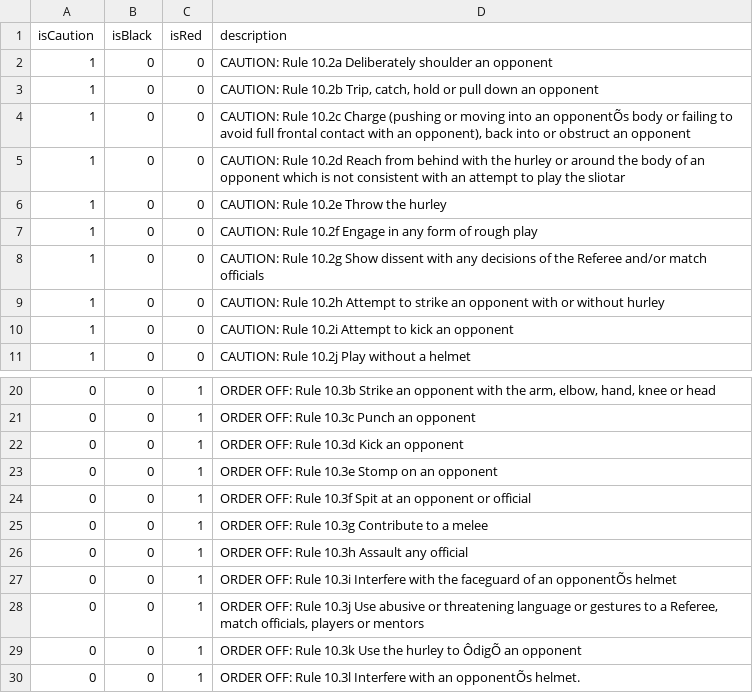
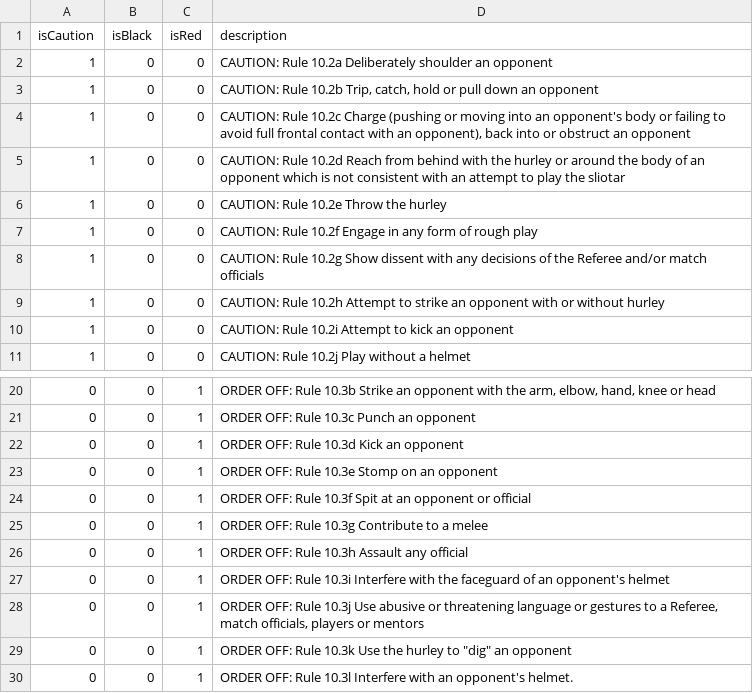
Before and after one commit to Tyde/gaa-referee-report, a CSV file: src/main/resources/base_data/rules/camogie.csv, drawn as a sheet; only a part is shown, gaps mark what is left out; the diff names each change by its address in the sheet, - before the commit and + after, or states it on an @@ line.

```diff
--- a/src/main/resources/base_data/rules/camogie.csv
+++ b/src/main/resources/base_data/rules/camogie.csv
-D4 (description): …into an opponentÕs body or…
+D4 (description): …into an opponent's body or…
-D27 (description): …of an opponentÕs helmet
+D27 (description): …of an opponent's helmet
-D29 (description): …hurley to ÔdigÕ an opponent
+D29 (description): …hurley to "dig" an opponent
-D30 (description): …with an opponentÕs helmet.
+D30 (description): …with an opponent's helmet.
```
Also changed, not shown: src/main/resources/base_data/rules/hurling.csv, src/main/resources/base_data/rules/ladiesfootball.csv, 29 other files.
